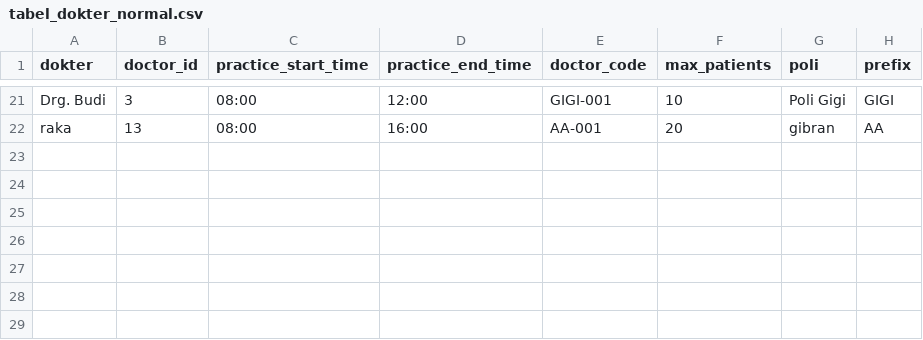
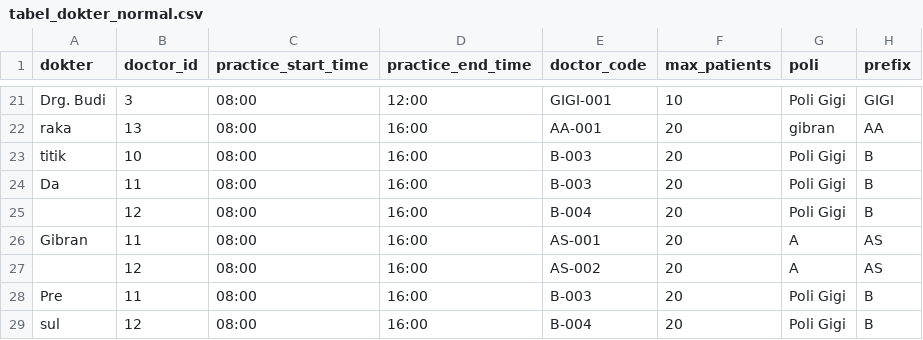
Before and after one commit to zyronic275/Project-3-Hospital-Queue-Management, a CSV file: hospital_api/tabel_dokter_normal.csv, drawn as a sheet; only a part is shown, gaps mark what is left out.

```diff
--- a/hospital_api/tabel_dokter_normal.csv
+++ b/hospital_api/tabel_dokter_normal.csv
@@ -22 +22,8 @@ Drg. Budi,3,08:00,12:00,GIGI-001,10,Poli Gigi,GIGI
 raka,13,08:00,16:00,AA-001,20,gibran,AA
+titik,10,08:00,16:00,B-003,20,Poli Gigi,B
+Da,11,08:00,16:00,B-003,20,Poli Gigi,B
+,12,08:00,16:00,B-004,20,Poli Gigi,B
+Gibran,11,08:00,16:00,AS-001,20,A,AS
+,12,08:00,16:00,AS-002,20,A,AS
+Pre,11,08:00,16:00,B-003,20,Poli Gigi,B
+sul,12,08:00,16:00,B-004,20,Poli Gigi,B
```
Also changed, not shown: hospital_api/tabel_poli_normal.csv, 3 other files.
